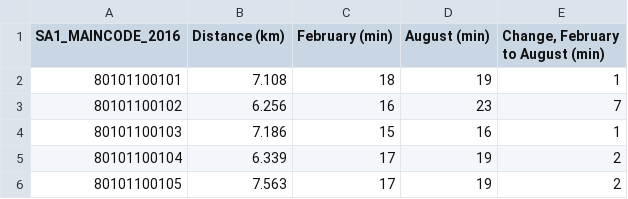
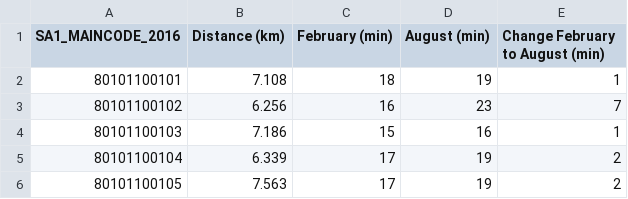
Before and after one commit to adrasyn/traveltime, a CSV file: nat_map_cbr_travel_time_v2.csv, drawn as a sheet; only a part is shown.

Commit message:
Update nat_map_cbr_travel_time_v2.csv

```diff
--- a/nat_map_cbr_travel_time_v2.csv
+++ b/nat_map_cbr_travel_time_v2.csv
@@ -1,2 +1,2 @@
-SA1_MAINCODE_2016,Distance (km),February (min),August (min),"Change, February to August (min)"
+SA1_MAINCODE_2016,Distance (km),February (min),August (min),Change February to August (min)
 80101100101,7.108,18,19,1
```
